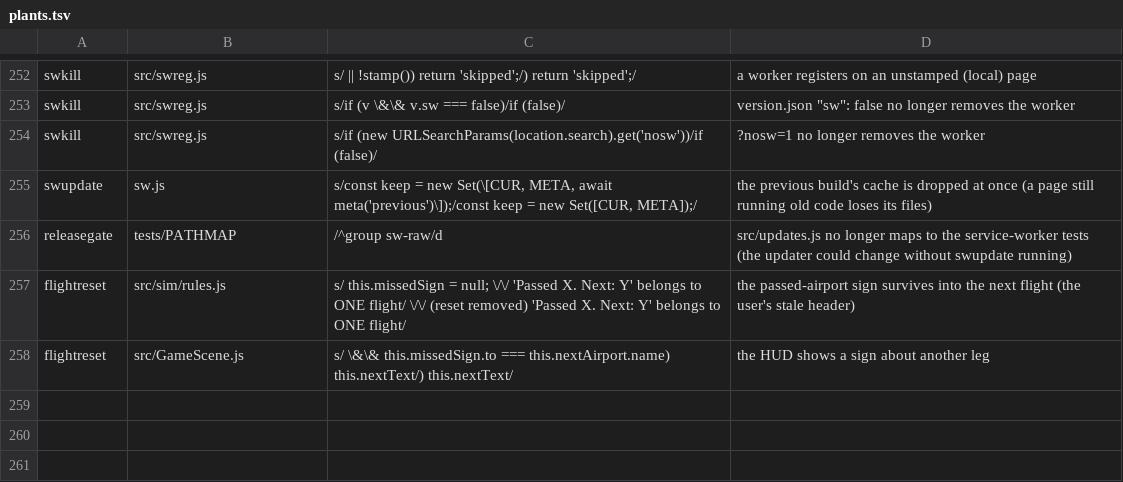
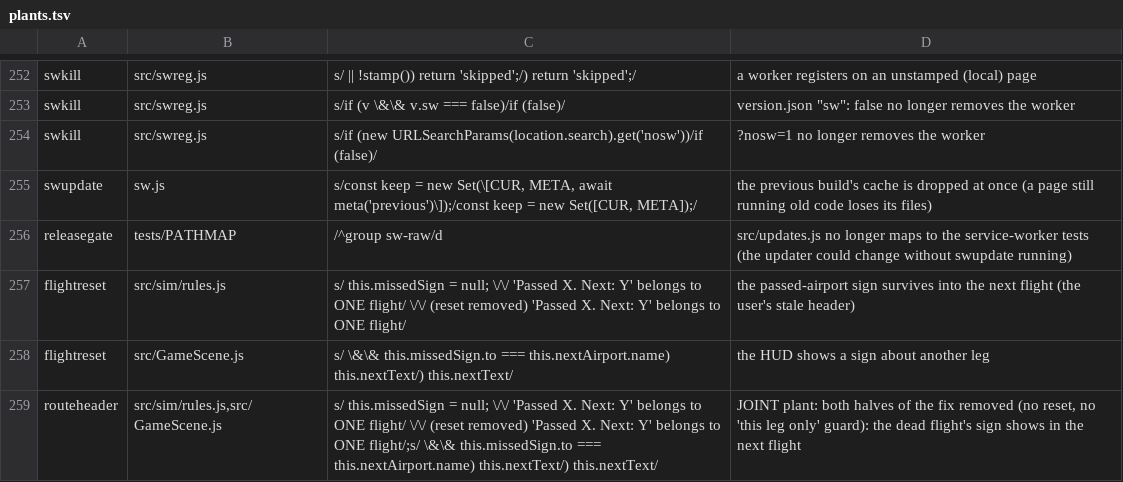
Before and after one commit to olly-marx/contrail-pilot, a TSV file: tools/plants.tsv, drawn as a sheet; only a part is shown, gaps mark what is left out.

Commit message:
routeheader: a real-tap browser check (crash, FLY ON, TAKE OFF: the new flight's header never shows the old sign) + a JOINT plant (prove-plants accepts file lists); PATHMAP group

```diff
--- a/tools/plants.tsv
+++ b/tools/plants.tsv
@@ -258 +258,2 @@ flightreset	src/sim/rules.js	s/    this.missedSign = null;          \/\/ 'Passed
 flightreset	src/GameScene.js	s/ \&\& this.missedSign.to === this.nextAirport.name) this.nextText/) this.nextText/	the HUD shows a sign about another leg
+routeheader	src/sim/rules.js,src/GameScene.js	s/    this.missedSign = null;          \/\/ 'Passed X. Next: Y' belongs to ONE flight/    \/\/ (reset removed) 'Passed X. Next: Y' belongs to ONE flight/;s/ \&\& this.missedSign.to === this.nextAirport.name) this.nextText/) this.nextText/	JOINT plant: both halves of the fix removed (no reset, no 'this leg only' guard): the dead flight's sign shows in the next flight
```
Also changed, not shown: 4 other files.
